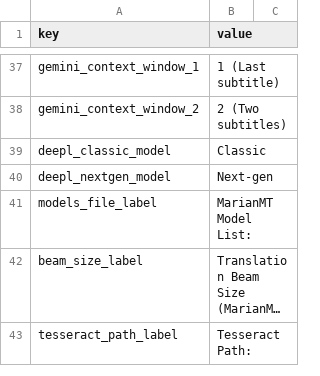
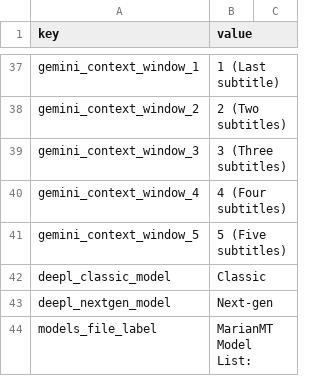
Before and after one commit to vsex7/OCR-Translator, a CSV file: resources/gui_eng.csv, drawn as a sheet; only a part is shown, gaps mark what is left out; the shorter side is filled out with more unchanged rows; long unchanged cells end in ….

Commit message:
Context window expanded

```diff
--- a/resources/gui_eng.csv
+++ b/resources/gui_eng.csv
@@ -38,2 +38,5 @@ gemini_context_window_1,1 (Last subtitle)
 gemini_context_window_2,2 (Two subtitles)
+gemini_context_window_3,3 (Three subtitles)
+gemini_context_window_4,4 (Four subtitles)
+gemini_context_window_5,5 (Five subtitles)
 deepl_classic_model,Classic
```
Also changed, not shown: resources/gui_pol.csv, 2 other files.
